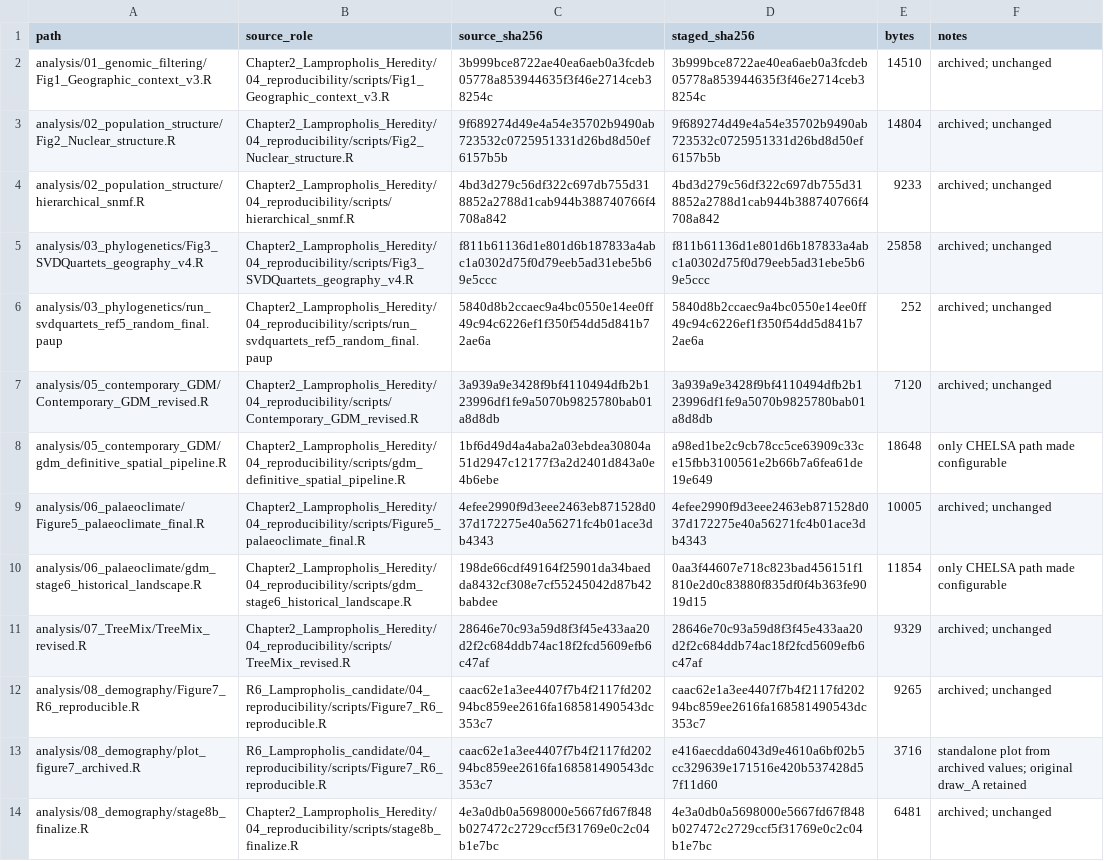
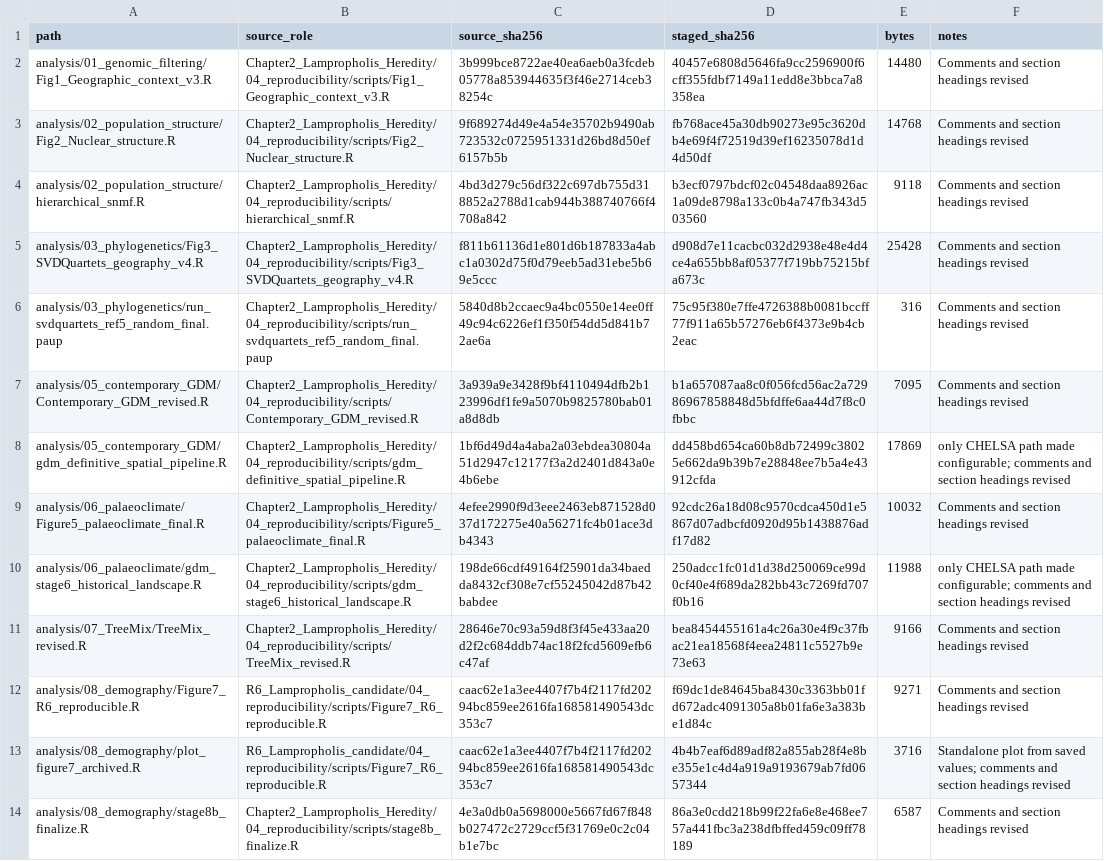
Before and after one commit to Nadaline/Signatures-of-past-climates_australian_skinks, a TSV file: docs/artifact_provenance.tsv, drawn as a sheet; only a part is shown; the diff covers the shown part only; the diff names each change by its address in the sheet, - before the commit and + after, or states it on an @@ line.

```diff
--- a/docs/artifact_provenance.tsv
+++ b/docs/artifact_provenance.tsv
-D2 (staged_sha256): 3b999bce8722ae40ea6aeb0a3fcdeb05778a853944635f3f46e2714ceb38254c
+D2 (staged_sha256): 40457e6808d5646fa9cc2596900f6cff355fdbf7149a11edd8e3bbca7a8358ea
-E2 (bytes): 14510
+E2 (bytes): 14480
-F2:F7 (notes): archived; unchanged
+F2:F7 (notes): Comments and section headings revised
-D3 (staged_sha256): 9f689274d49e4a54e35702b9490ab723532c0725951331d26bd8d50ef6157b5b
+D3 (staged_sha256): fb768ace45a30db90273e95c3620db4e69f4f72519d39ef16235078d1d4d50df
-E3 (bytes): 14804
+E3 (bytes): 14768
-D4 (staged_sha256): 4bd3d279c56df322c697db755d318852a2788d1cab944b388740766f4708a842
+D4 (staged_sha256): b3ecf0797bdcf02c04548daa8926ac1a09de8798a133c0b4a747fb343d503560
-E4 (bytes): 9233
+E4 (bytes): 9118
-D5 (staged_sha256): f811b61136d1e801d6b187833a4abc1a0302d75f0d79eeb5ad31ebe5b69e5ccc
+D5 (staged_sha256): d908d7e11cacbc032d2938e48e4d4ce4a655bb8af05377f719bb75215bfa673c
-E5 (bytes): 25858
+E5 (bytes): 25428
-D6 (staged_sha256): 5840d8b2ccaec9a4bc0550e14ee0ff49c94c6226ef1f350f54dd5d841b72ae6a
+D6 (staged_sha256): 75c95f380e7ffe4726388b0081bccff77f911a65b57276eb6f4373e9b4cb2eac
-E6 (bytes): 252
+E6 (bytes): 316
-D7 (staged_sha256): 3a939a9e3428f9bf4110494dfb2b123996df1fe9a5070b9825780bab01a8d8db
+D7 (staged_sha256): b1a657087aa8c0f056fcd56ac2a72986967858848d5bfdffe6aa44d7f8c0fbbc
-E7 (bytes): 7120
+E7 (bytes): 7095
-D8 (staged_sha256): a98ed1be2c9cb78cc5ce63909c33ce15fbb3100561e2b66b7a6fea61de19e649
+D8 (staged_sha256): dd458bd654ca60b8db72499c38025e662da9b39b7e28848ee7b5a4e43912cfda
-E8 (bytes): 18648
+E8 (bytes): 17869
-F8 (notes): …path made configurable
+F8 (notes): …path made configurable; comments and section headings revised
-D9 (staged_sha256): 4efee2990f9d3eee2463eb871528d037d172275e40a56271fc4b01ace3db4343
+D9 (staged_sha256): 92cdc26a18d08c9570cdca450d1e5867d07adbcfd0920d95b1438876adf17d82
-E9 (bytes): 10005
+E9 (bytes): 10032
-F9 (notes): archived; unchanged
+F9 (notes): Comments and section headings revised
-D10 (staged_sha256): 0aa3f44607e718c823bad456151f1810e2d0c83880f835df0f4b363fe9019d15
+D10 (staged_sha256): 250adcc1fc01d1d38d250069ce99d0cf40e4f689da282bb43c7269fd707f0b16
-E10 (bytes): 11854
+E10 (bytes): 11988
-F10 (notes): …path made configurable
+F10 (notes): …path made configurable; comments and section headings revised
-D11 (staged_sha256): 28646e70c93a59d8f3f45e433aa20d2f2c684ddb74ac18f2fcd5609efb6c47af
+D11 (staged_sha256): bea8454455161a4c26a30e4f9c37fbac21ea18568f4eea24811c5527b9e73e63
-E11 (bytes): 9329
+E11 (bytes): 9166
-F11:F12 (notes): archived; unchanged
+F11:F12 (notes): Comments and section headings revised
-D12 (staged_sha256): caac62e1a3ee4407f7b4f2117fd20294bc859ee2616fa168581490543dc353c7
+D12 (staged_sha256): f69dc1de84645ba8430c3363bb01fd672adc4091305a8b01fa6e3a383be1d84c
-E12 (bytes): 9265
+E12 (bytes): 9271
-D13 (staged_sha256): e416aecdda6043d9e4610a6bf02b5cc329639e171516e420b537428d57f11d60
+D13 (staged_sha256): 4b4b7eaf6d89adf82a855ab28f4e8be355e1c4d4a919a9193679ab7fd0657344
-F13 (notes): standalone plot from archived values; original draw_A retained
+F13 (notes): Standalone plot from saved values; comments and section headings revised
-D14 (staged_sha256): 4e3a0db0a5698000e5667fd67f848b027472c2729ccf5f31769e0c2c04b1e7bc
+D14 (staged_sha256): 86a3e0cdd218b99f22fa6e8e468ee757a441fbc3a238dfbffed459c09ff78189
-E14 (bytes): 6481
+E14 (bytes): 6587
-F14 (notes): archived; unchanged
+F14 (notes): Comments and section headings revised
```
Also changed, not shown: 3 edited cells elsewhere in this file, 24 other files.
